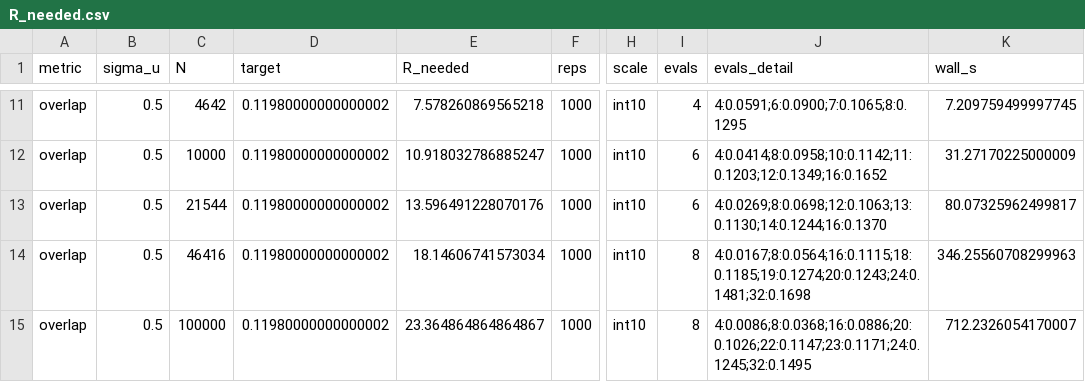
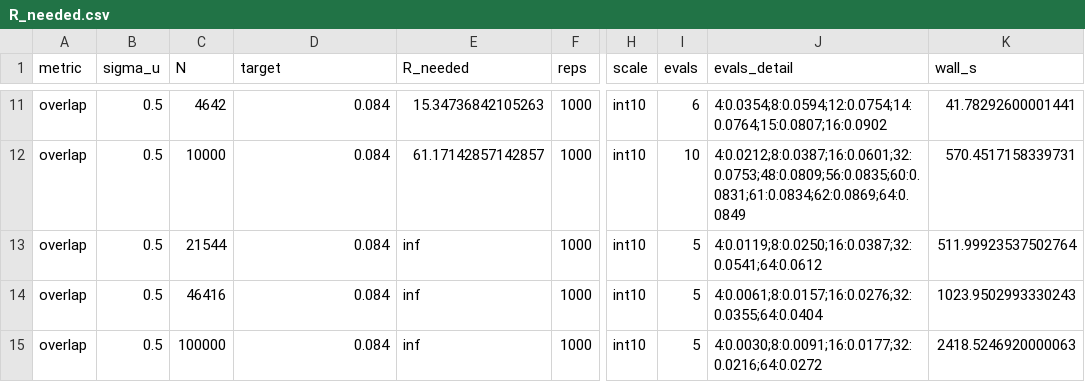
Before and after one commit to RylanSchaeffer/Scaling-Laws-of-ML-Conference-Peer-Review, a CSV file: results/R_needed.csv, drawn as a sheet; only a part is shown, gaps mark what is left out; the diff covers the shown part only; the diff names each change by its address in the sheet, - before the commit and + after, or states it on an @@ line.

```diff
--- a/results/R_needed.csv
+++ b/results/R_needed.csv
-D11:D15 (target): 0.11980000000000002
+D11:D15 (target): 0.084
-E11 (R_needed): 7.578260869565218
+E11 (R_needed): 15.34736842105263
-I11 (evals): 4
+I11 (evals): 6
-J11 (evals_detail): 4:0.0591;6:0.0900;7:0.1065;8:0.1295
+J11 (evals_detail): 4:0.0354;8:0.0594;12:0.0754;14:0.0764;15:0.0807;16:0.0902
-K11 (wall_s): 7.209759499997745
+K11 (wall_s): 41.78292600001441
-E12 (R_needed): 10.918032786885247
+E12 (R_needed): 61.17142857142857
-I12 (evals): 6
+I12 (evals): 10
-J12 (evals_detail): 4:0.0414;8:0.0958;10:0.1142;11:0.1203;12:0.1349;16:0.1652
+J12 (evals_detail): 4:0.0212;8:0.0387;16:0.0601;32:0.0753;48:0.0809;56:0.0835;60:0.0831;61:0.0834;62:0.0869;64:0.0849
-K12 (wall_s): 31.27170225000009
+K12 (wall_s): 570.4517158339731
-E13 (R_needed): 13.596491228070176
+E13 (R_needed): inf
-I13 (evals): 6
+I13 (evals): 5
-J13 (evals_detail): 4:0.0269;8:0.0698;12:0.1063;13:0.1130;14:0.1244;16:0.1370
+J13 (evals_detail): 4:0.0119;8:0.0250;16:0.0387;32:0.0541;64:0.0612
-K13 (wall_s): 80.07325962499817
+K13 (wall_s): 511.99923537502764
-E14 (R_needed): 18.14606741573034
+E14 (R_needed): inf
-I14:I15 (evals): 8
+I14:I15 (evals): 5
-J14 (evals_detail): 4:0.0167;8:0.0564;16:0.1115;18:0.1185;19:0.1274;20:0.1243;24:0.1481;32:0.1698
+J14 (evals_detail): 4:0.0061;8:0.0157;16:0.0276;32:0.0355;64:0.0404
-K14 (wall_s): 346.25560708299963
+K14 (wall_s): 1023.9502993330243
-E15 (R_needed): 23.364864864864867
+E15 (R_needed): inf
-J15 (evals_detail): 4:0.0086;8:0.0368;16:0.0886;20:0.1026;22:0.1147;23:0.1171;24:0.1245;32:0.1495
+J15 (evals_detail): 4:0.0030;8:0.0091;16:0.0177;32:0.0216;64:0.0272
-K15 (wall_s): 712.2326054170007
+K15 (wall_s): 2418.5246920000063
```
Also changed, not shown: 39 edited cells elsewhere in this file, results/best_paper.csv, results/best_paper_robustness.csv, 16 other files.
